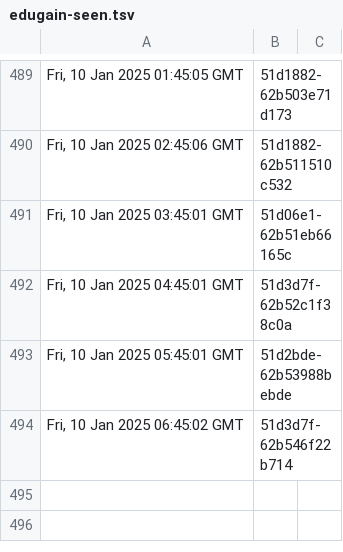
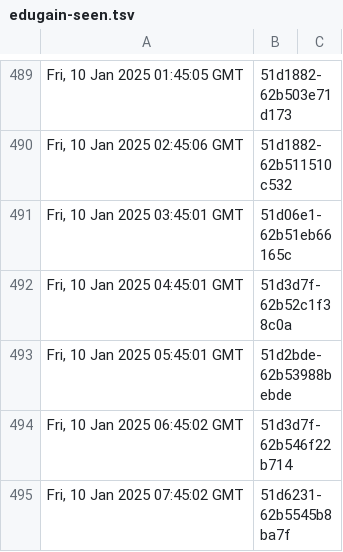
Before and after one commit to dnmvisser/test123, a TSV file: edugain-seen.tsv, drawn as a sheet; only a part is shown, gaps mark what is left out; the diff names each change by its address in the sheet, - before the commit and + after, or states it on an @@ line.

```diff
--- a/edugain-seen.tsv
+++ b/edugain-seen.tsv
+row 495: Fri, 10 Jan 2025 07:45:02 GMT | 51d6231-62b5545b8ba7f
```
Also changed, not shown: 1 other file.
